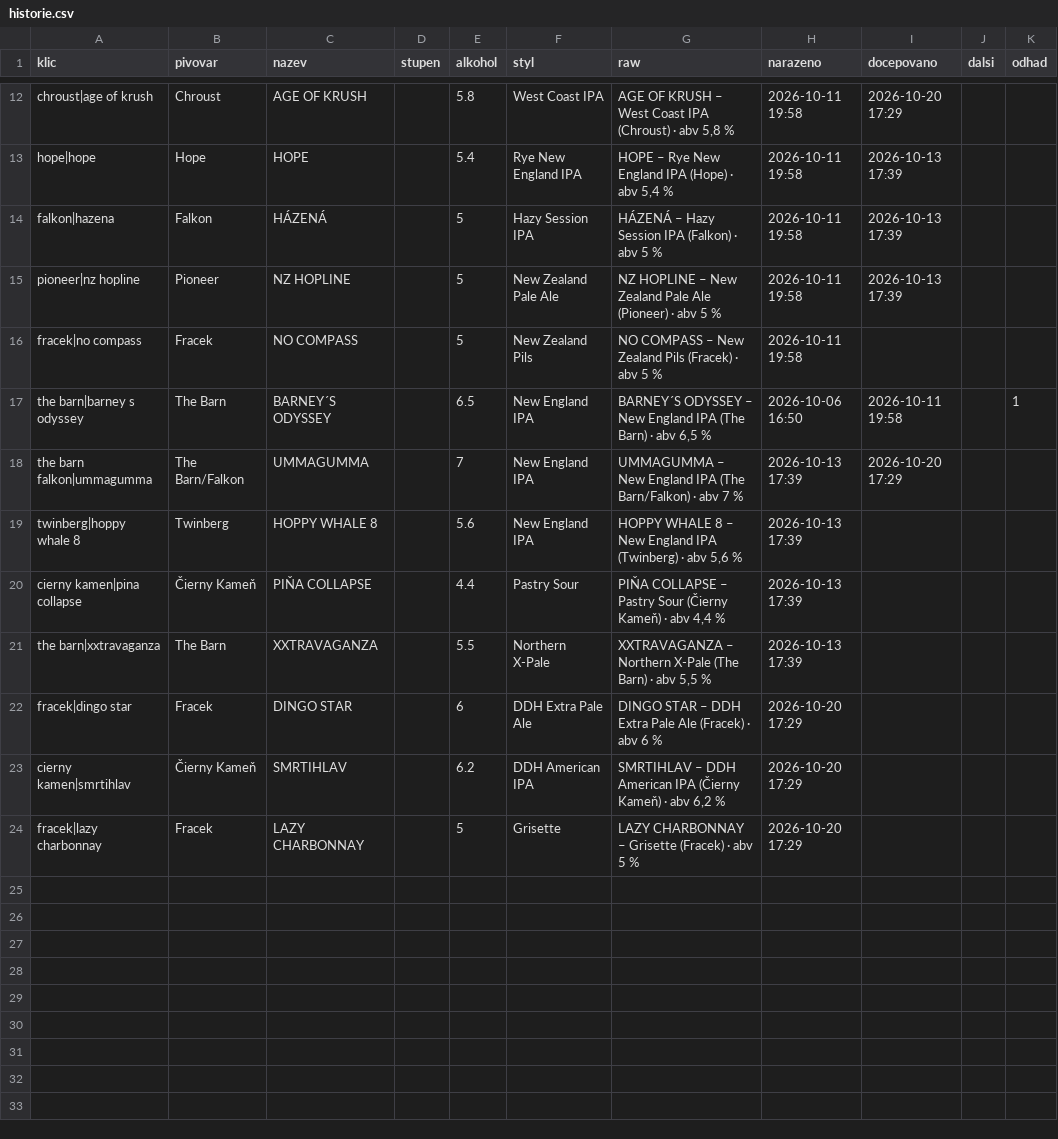
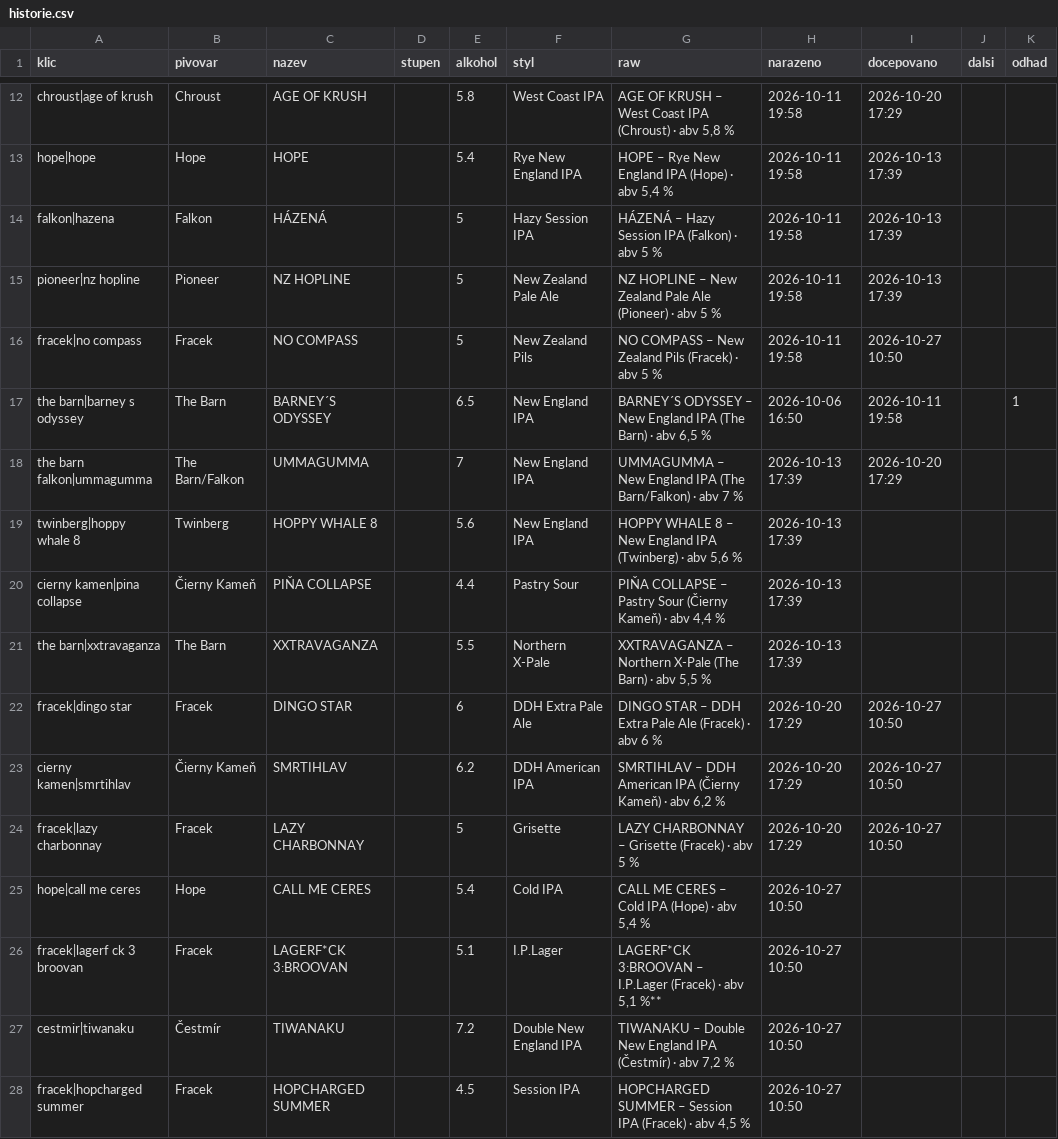
Before and after one commit to romankokos1/gal, a CSV file: data/beerandfriends/historie.csv, drawn as a sheet; only a part is shown, gaps mark what is left out.

```diff
--- a/data/beerandfriends/historie.csv
+++ b/data/beerandfriends/historie.csv
@@ -15,3 +15,3 @@ falkon|hazena,Falkon,HÁZENÁ,,5,Hazy Session IPA,HÁZENÁ – Hazy Session IPA
 pioneer|nz hopline,Pioneer,NZ HOPLINE,,5,New Zealand Pale Ale,NZ HOPLINE – New Zealand Pale Ale (Pioneer) · abv 5 %,2026-10-11 19:58,2026-10-13 17:39,,
-fracek|no compass,Fracek,NO COMPASS,,5,New Zealand Pils,NO COMPASS – New Zealand Pils (Fracek) · abv 5 %,2026-10-11 19:58,,,
+fracek|no compass,Fracek,NO COMPASS,,5,New Zealand Pils,NO COMPASS – New Zealand Pils (Fracek) · abv 5 %,2026-10-11 19:58,2026-10-27 10:50,,
 the barn|barney s odyssey,The Barn,BARNEY´S ODYSSEY,,6.5,New England IPA,"BARNEY´S ODYSSEY – New England IPA (The Barn) · abv 6,5 %",2026-10-06 16:50,2026-10-11 19:58,,1
@@ -21,4 +21,8 @@ cierny kamen|pina collapse,Čierny Kameň,PIŇA COLLAPSE,,4.4,Pastry Sour,"PIŇA
 the barn|xxtravaganza,The Barn,XXTRAVAGANZA,,5.5,Northern X-Pale,"XXTRAVAGANZA – Northern X-Pale (The Barn) · abv 5,5 %",2026-10-13 17:39,,,
-fracek|dingo star,Fracek,DINGO STAR,,6,DDH Extra Pale Ale,DINGO STAR – DDH Extra Pale Ale (Fracek) · abv 6 %,2026-10-20 17:29,,,
-cierny kamen|smrtihlav,Čierny Kameň,SMRTIHLAV,,6.2,DDH American IPA,"SMRTIHLAV – DDH American IPA (Čierny Kameň) · abv 6,2 %",2026-10-20 17:29,,,
-fracek|lazy charbonnay,Fracek,LAZY CHARBONNAY,,5,Grisette,LAZY CHARBONNAY – Grisette (Fracek) · abv 5 %,2026-10-20 17:29,,,
+fracek|dingo star,Fracek,DINGO STAR,,6,DDH Extra Pale Ale,DINGO STAR – DDH Extra Pale Ale (Fracek) · abv 6 %,2026-10-20 17:29,2026-10-27 10:50,,
+cierny kamen|smrtihlav,Čierny Kameň,SMRTIHLAV,,6.2,DDH American IPA,"SMRTIHLAV – DDH American IPA (Čierny Kameň) · abv 6,2 %",2026-10-20 17:29,2026-10-27 10:50,,
+fracek|lazy charbonnay,Fracek,LAZY CHARBONNAY,,5,Grisette,LAZY CHARBONNAY – Grisette (Fracek) · abv 5 %,2026-10-20 17:29,2026-10-27 10:50,,
+hope|call me ceres,Hope,CALL ME CERES,,5.4,Cold IPA,"CALL ME CERES – Cold IPA (Hope) · abv 5,4 %",2026-10-27 10:50,,,
+fracek|lagerf ck 3 broovan,Fracek,LAGERF*CK 3:BROOVAN,,5.1,I.P.Lager,"LAGERF*CK 3:BROOVAN – I.P.Lager (Fracek) · abv 5,1 %**",2026-10-27 10:50,,,
+cestmir|tiwanaku,Čestmír,TIWANAKU,,7.2,Double New England IPA,"TIWANAKU – Double New England IPA (Čestmír) · abv 7,2 %",2026-10-27 10:50,,,
+fracek|hopcharged summer,Fracek,HOPCHARGED SUMMER,,4.5,Session IPA,"HOPCHARGED SUMMER – Session IPA (Fracek) · abv 4,5 %",2026-10-27 10:50,,,
```
Also changed, not shown: 13 other files.
